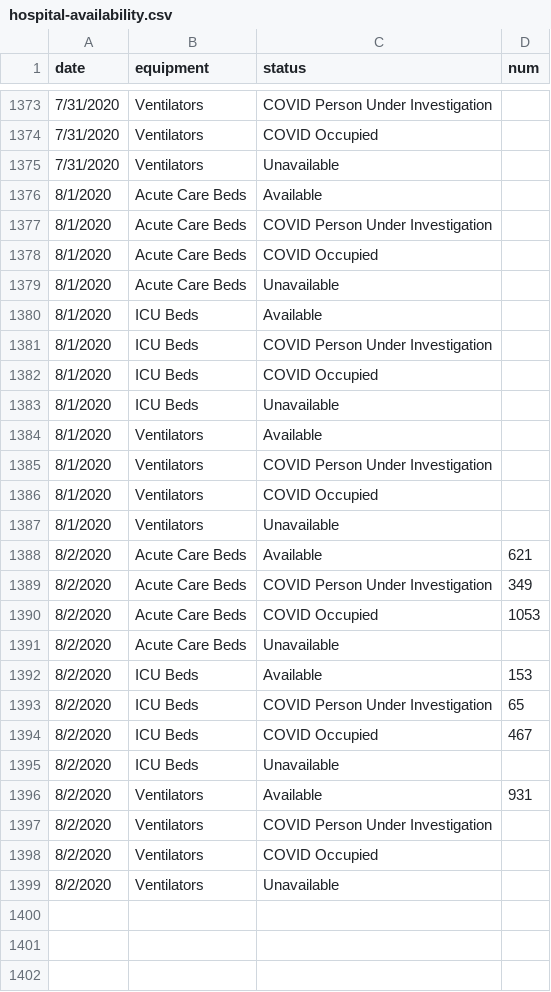
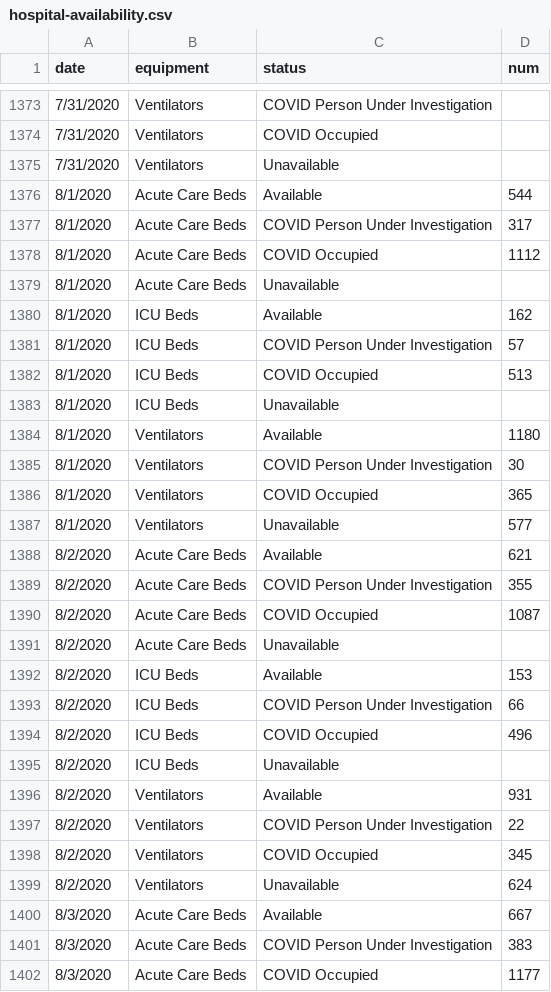
Before and after one commit to CityOfLosAngeles/covid19-indicators, a CSV file: data/hospital-availability.csv, drawn as a sheet; only a part is shown, gaps mark what is left out; the diff covers the shown part only.

Commit message:
Update data

```diff
--- a/data/hospital-availability.csv
+++ b/data/hospital-availability.csv
@@ -1375,25 +1375,28 @@ date,equipment,status,num
 7/31/2020,Ventilators,Unavailable,
-8/1/2020,Acute Care Beds,Available,
-8/1/2020,Acute Care Beds,COVID Person Under Investigation,
-8/1/2020,Acute Care Beds,COVID Occupied,
+8/1/2020,Acute Care Beds,Available,544
+8/1/2020,Acute Care Beds,COVID Person Under Investigation,317
+8/1/2020,Acute Care Beds,COVID Occupied,1112
 8/1/2020,Acute Care Beds,Unavailable,
-8/1/2020,ICU Beds,Available,
-8/1/2020,ICU Beds,COVID Person Under Investigation,
-8/1/2020,ICU Beds,COVID Occupied,
+8/1/2020,ICU Beds,Available,162
+8/1/2020,ICU Beds,COVID Person Under Investigation,57
+8/1/2020,ICU Beds,COVID Occupied,513
 8/1/2020,ICU Beds,Unavailable,
-8/1/2020,Ventilators,Available,
-8/1/2020,Ventilators,COVID Person Under Investigation,
-8/1/2020,Ventilators,COVID Occupied,
-8/1/2020,Ventilators,Unavailable,
+8/1/2020,Ventilators,Available,1180
+8/1/2020,Ventilators,COVID Person Under Investigation,30
+8/1/2020,Ventilators,COVID Occupied,365
+8/1/2020,Ventilators,Unavailable,577
 8/2/2020,Acute Care Beds,Available,621
-8/2/2020,Acute Care Beds,COVID Person Under Investigation,349
-8/2/2020,Acute Care Beds,COVID Occupied,1053
+8/2/2020,Acute Care Beds,COVID Person Under Investigation,355
+8/2/2020,Acute Care Beds,COVID Occupied,1087
 8/2/2020,Acute Care Beds,Unavailable,
 8/2/2020,ICU Beds,Available,153
-8/2/2020,ICU Beds,COVID Person Under Investigation,65
-8/2/2020,ICU Beds,COVID Occupied,467
+8/2/2020,ICU Beds,COVID Person Under Investigation,66
+8/2/2020,ICU Beds,COVID Occupied,496
 8/2/2020,ICU Beds,Unavailable,
 8/2/2020,Ventilators,Available,931
-8/2/2020,Ventilators,COVID Person Under Investigation,
-8/2/2020,Ventilators,COVID Occupied,
-8/2/2020,Ventilators,Unavailable,
+8/2/2020,Ventilators,COVID Person Under Investigation,22
+8/2/2020,Ventilators,COVID Occupied,345
+8/2/2020,Ventilators,Unavailable,624
+8/3/2020,Acute Care Beds,Available,667
+8/3/2020,Acute Care Beds,COVID Person Under Investigation,383
+8/3/2020,Acute Care Beds,COVID Occupied,1177
```
Also changed, not shown: 21 added rows elsewhere in this file.
